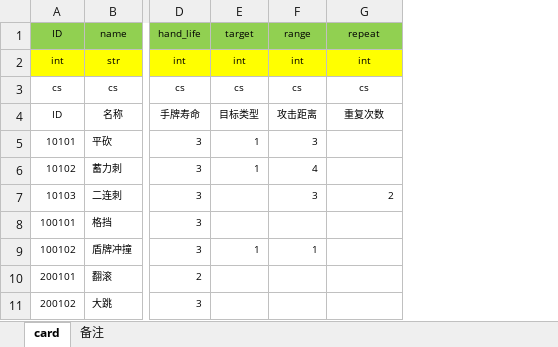
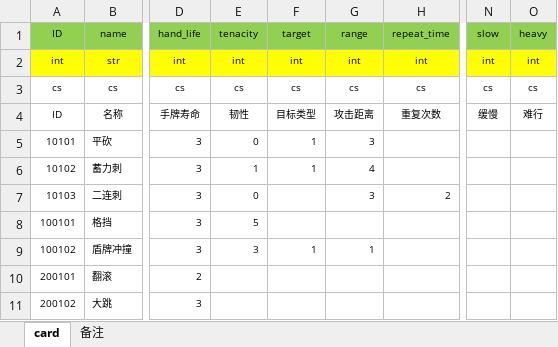
Before and after one commit to goodbless/RCB-Core, an Excel workbook: Sheet/card.xlsx, sheet card, drawn as a sheet; only a part is shown, gaps mark what is left out; values as stored, in another font and other column widths than the file's, no borders; addresses are those after the commit; the diff names each change by its address in the sheet, - before the commit and + after, or states it on an @@ line.

```diff
--- a/Sheet/card.xlsx (sheet card)
+++ b/Sheet/card.xlsx (sheet card)
+column E, rows 1-9: tenacity | int | cs | 韧性 | 0 | 1 | 0 | 5 | 3
+column N, rows 1-4: slow | int | cs | 缓慢
+column O, rows 1-4: heavy | int | cs | 难行
-H1: repeat
+H1: repeat_time
```
Also changed, not shown: sheet 备注, Sheet/monster.xlsx, 7 other files.
